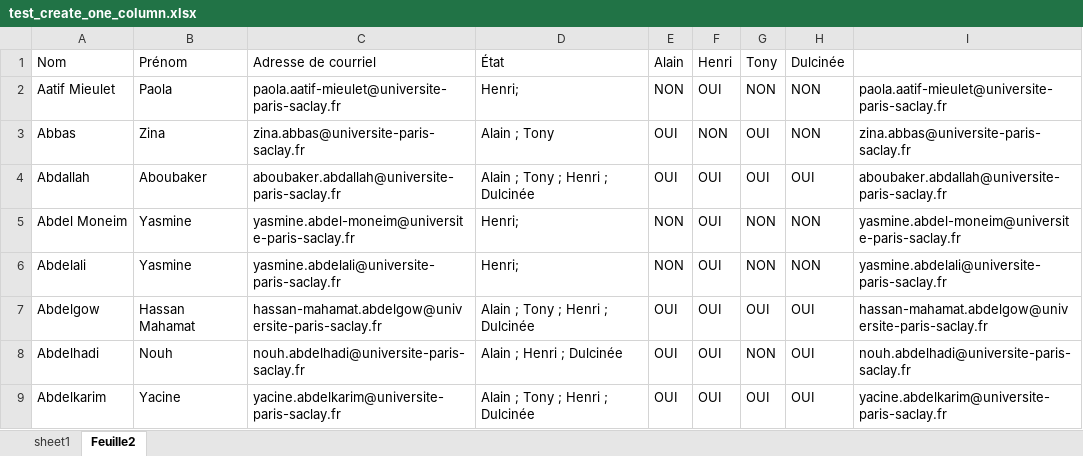
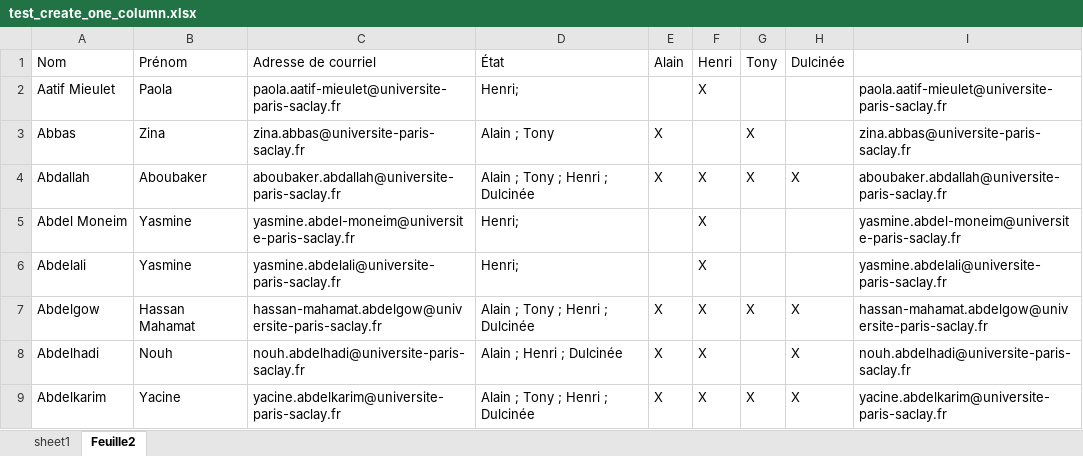
Before and after one commit to tonyfevrier/xlspython, an Excel workbook: fichiers_xls/test_create_one_column.xlsx, sheet Feuille2, drawn as a sheet; values as stored, in another font and other column widths than the file's, no borders; 1 other sheet too large or unreadable and not compared; the diff names each change by its address in the sheet, - before the commit and + after, or states it on an @@ line.

```diff
--- a/fichiers_xls/test_create_one_column.xlsx (sheet Feuille2)
+++ b/fichiers_xls/test_create_one_column.xlsx (sheet Feuille2)
-E2 (Alain): NON
+E2 (Alain): (empty)
-F2 (Henri): OUI
+F2 (Henri): X
-G2 (Tony): NON
+G2 (Tony): (empty)
-H2:H3 (Dulcinée): NON
+H2:H3 (Dulcinée): (empty)
-E3:E4 (Alain): OUI
+E3:E4 (Alain): X
-F3 (Henri): NON
+F3 (Henri): (empty)
-G3:G4 (Tony): OUI
+G3:G4 (Tony): X
-F4:F9 (Henri): OUI
+F4:F9 (Henri): X
-H4 (Dulcinée): OUI
+H4 (Dulcinée): X
-E5:E6 (Alain): NON
+E5:E6 (Alain): (empty)
-G5:G6 (Tony): NON
+G5:G6 (Tony): (empty)
-H5:H6 (Dulcinée): NON
+H5:H6 (Dulcinée): (empty)
-E7:E9 (Alain): OUI
+E7:E9 (Alain): X
-G7 (Tony): OUI
+G7 (Tony): X
-H7:H9 (Dulcinée): OUI
+H7:H9 (Dulcinée): X
-G8 (Tony): NON
+G8 (Tony): (empty)
-G9 (Tony): OUI
+G9 (Tony): X
```
Also changed, not shown: fichiers_xls/dataset.xlsx, fichiers_xls/gathered_data_test_extract_cells_from_all_sheets.xlsx, 12 other files.
